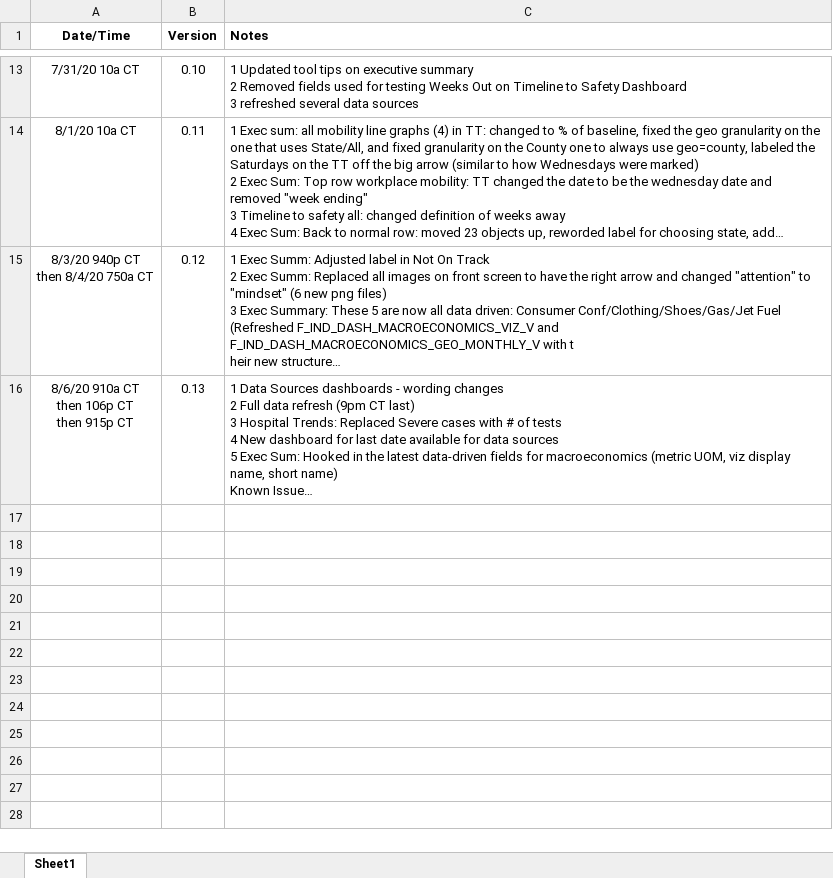
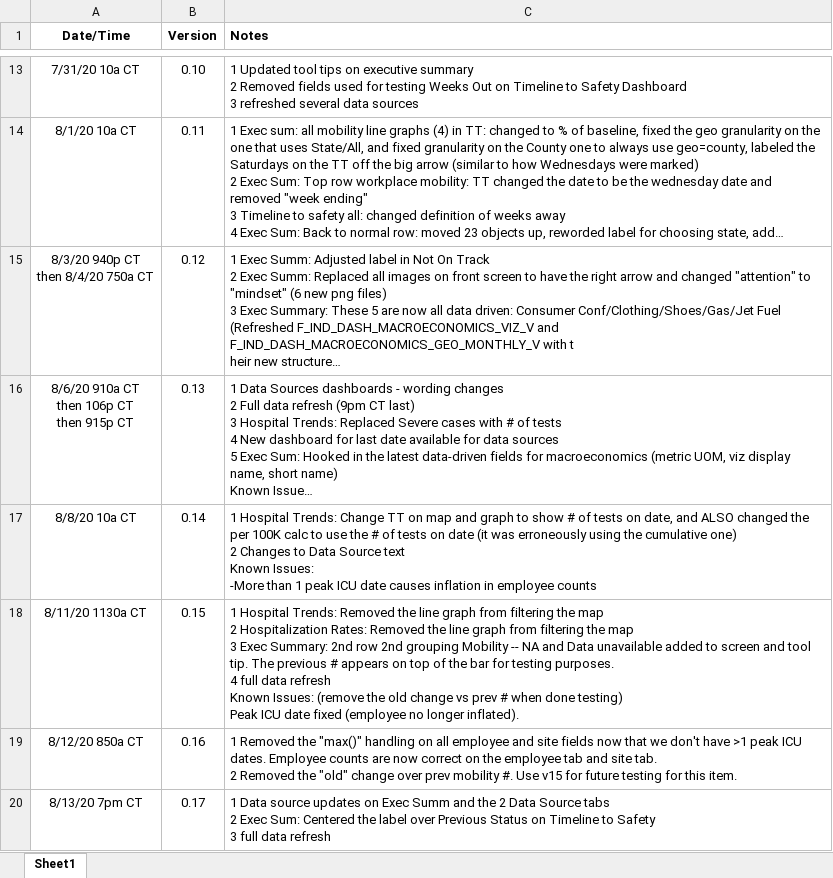
Before and after one commit to isabella232/RTN, an Excel workbook: tableau/Tableau Change Log.xlsx, sheet Sheet1, drawn as a sheet; only a part is shown, gaps mark what is left out; long unchanged cells end in …; values as stored, in another font and other column widths than the file's, no borders; ↵ is a line break in a cell; the diff names each change by its address in the sheet, - before the commit and + after, or states it on an @@ line.

Commit message:
Tableau Updates

```diff
--- a/tableau/Tableau Change Log.xlsx (sheet Sheet1)
+++ b/tableau/Tableau Change Log.xlsx (sheet Sheet1)
+row 17: 8/8/20 10a CT | 0.14 | 1 Hospital Trends: Change TT on map and graph to show # of tests on date, and ALSO changed the per 100K calc to use the # of tests on date (it was erroneously using the cumulative one) ↵ 2 Changes to Data Source text ↵ Known Issues: ↵ -More than 1 peak ICU date causes inflation in employee counts
+row 18: 8/11/20 1130a CT | 0.15 | 1 Hospital Trends: Removed the line graph from filtering the map ↵ 2 Hospitalization Rates: Removed the line graph from filtering the map ↵ 3 Exec Summary: 2nd row 2nd grouping Mobility -- NA and Data unavailable added to screen and tool tip. The previous # appears on top of the bar for testing purposes. ↵ 4 full data refresh ↵ Known Issues: (remove the old change vs prev # when done testing) ↵ Peak ICU date fixed (employee no longer inflated).
+row 19: 8/12/20 850a CT | 0.16 | 1 Removed the "max()" handling on all employee and site fields now that we don't have >1 peak ICU dates. Employee counts are now correct on the employee tab and site tab. ↵ 2 Removed the "old" change over prev mobility #. Use v15 for future testing for this item.
+row 20: 8/13/20 7pm CT | 0.17 | 1 Data source updates on Exec Summ and the 2 Data Source tabs ↵ 2 Exec Sum: Centered the label over Previous Status on Timeline to Safety ↵ 3 full data refresh
```
Also changed, not shown: 1 other file.
